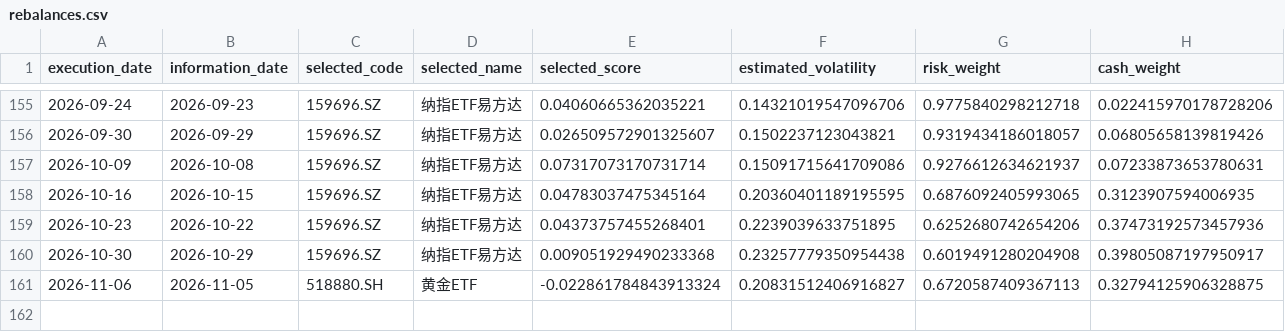
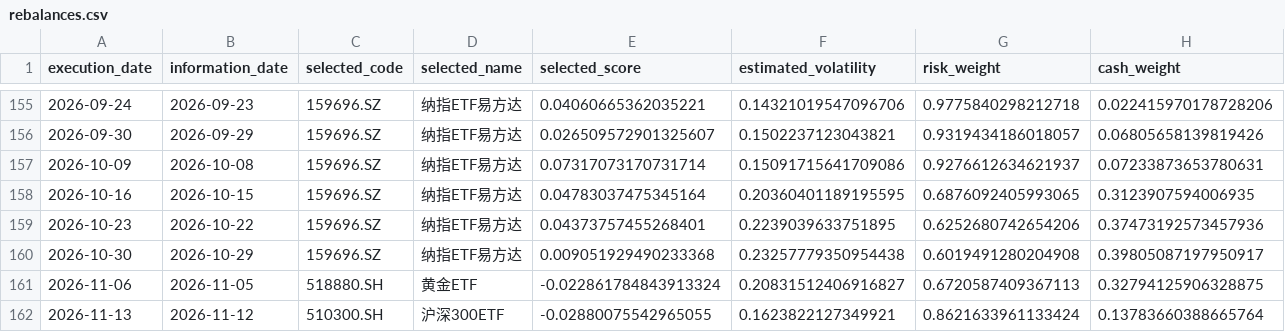
Before and after one commit to zzyfsniper-code/sector-bias-dashboard, a CSV file: tri-momentum-vol-control/data/rebalances.csv, drawn as a sheet; only a part is shown, gaps mark what is left out; rows hold the shown columns only; the diff names each change by its address in the sheet, - before the commit and + after, or states it on an @@ line.

Commit message:
Update three-asset momentum volatility signal 2026-11-13

```diff
--- a/tri-momentum-vol-control/data/rebalances.csv
+++ b/tri-momentum-vol-control/data/rebalances.csv
+row 162: 2026-11-13 | 2026-11-12 | 510300.SH | 沪深300ETF | -0.02880075542965055 | 0.1623822127349921 | 0.8621633961133424 | 0.13783660388665764
```
Also changed, not shown: 3 other files.
